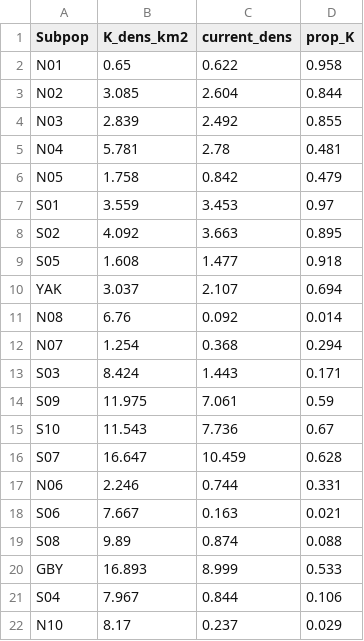
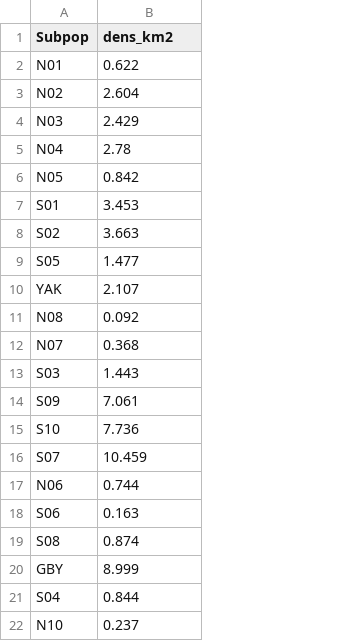
Before and after one commit to APECS-ak/APECS-master-repos, a CSV file: ALL_DATA/Subpop_density_Tinker.csv, drawn as a sheet; removed rows and columns are numbered as before the commit, all else as after; the diff names each change by its address in the sheet, - before the commit and + after, or states it on an @@ line.

Commit message:
updated values to reflect published values

```diff
--- a/ALL_DATA/Subpop_density_Tinker.csv
+++ b/ALL_DATA/Subpop_density_Tinker.csv
-column B (K_dens_km2), rows 2-22: 0.65 | 3.085 | 2.839 | 5.781 | 1.758 | 3.559 | 4.092 | 1.608 | 3.037 | 6.76 | 1.254 | 8.424 | 11.975 | 11.543 | 16.647 | 2.246 | 7.667 | 9.89 | 16.893 | 7.967 | 8.17
-column D (prop_K), rows 2-22: 0.958 | 0.844 | 0.855 | 0.481 | 0.479 | 0.97 | 0.895 | 0.918 | 0.694 | 0.014 | 0.294 | 0.171 | 0.59 | 0.67 | 0.628 | 0.331 | 0.021 | 0.088 | 0.533 | 0.106 | 0.029
-B1: current_dens
+B1: dens_km2
-B4 (dens_km2): 2.492
+B4 (dens_km2): 2.429
```
